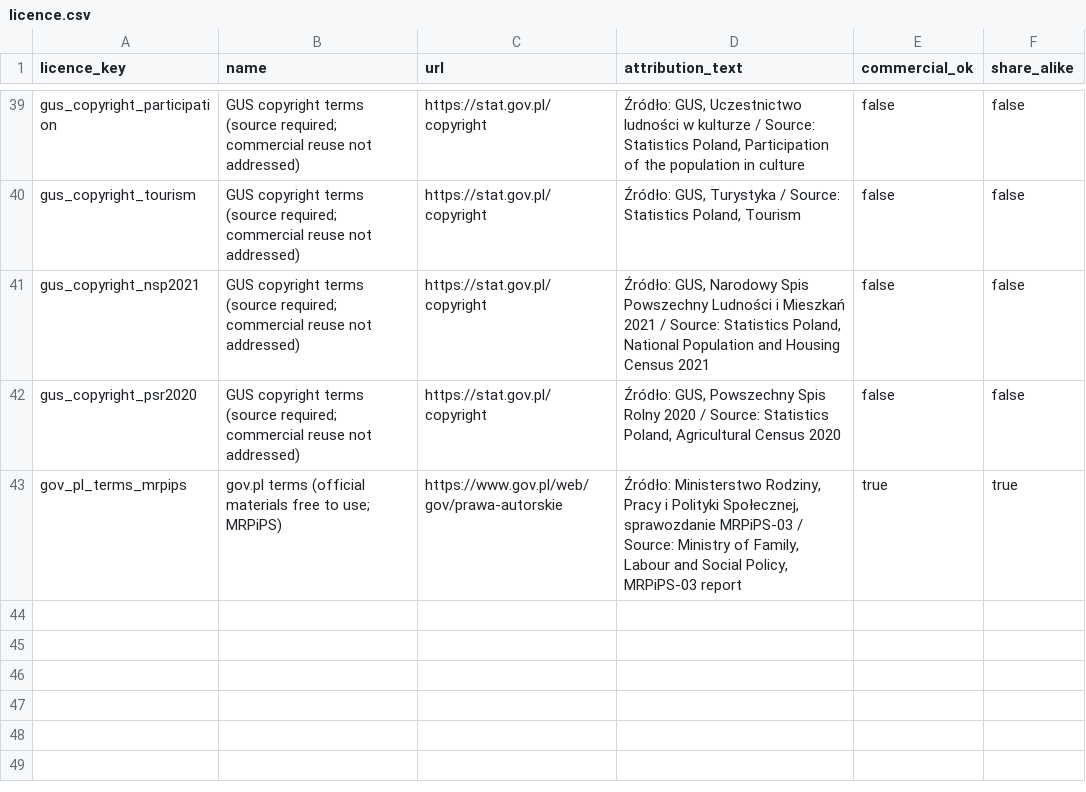
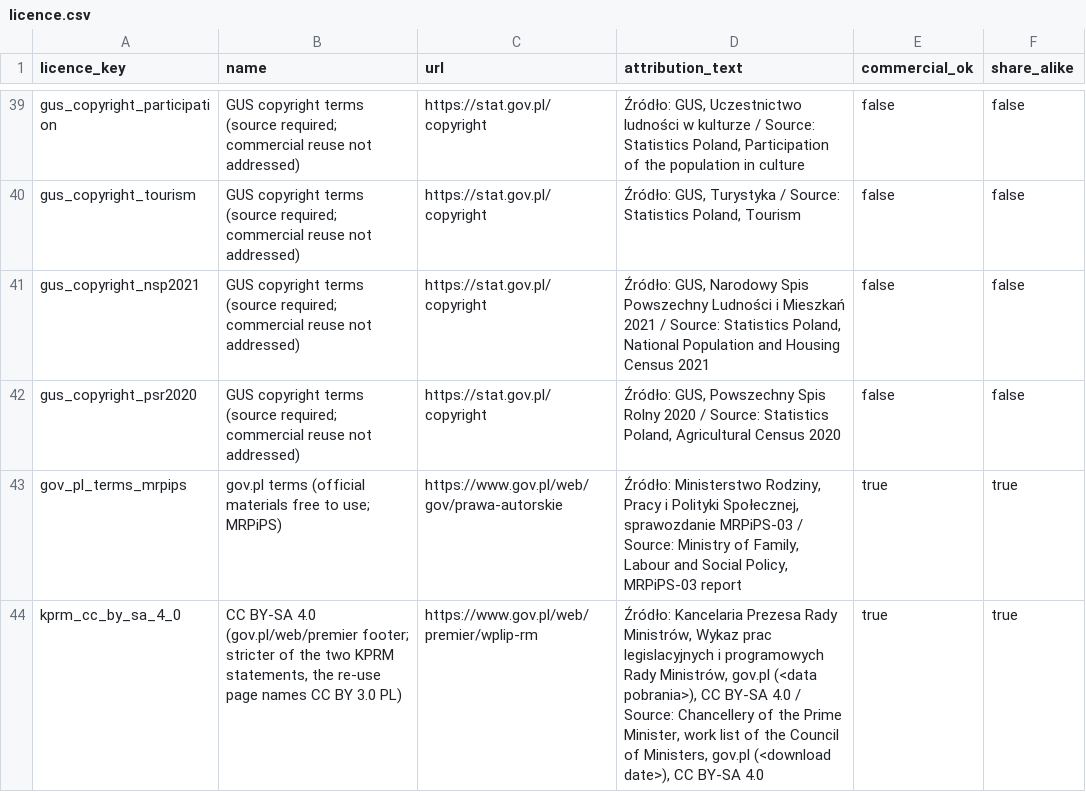
Before and after one commit to zohelo/zohelo-data, a CSV file: warehouse/seeds/licence.csv, drawn as a sheet; only a part is shown, gaps mark what is left out; the diff names each change by its address in the sheet, - before the commit and + after, or states it on an @@ line.

```diff
--- a/warehouse/seeds/licence.csv
+++ b/warehouse/seeds/licence.csv
+row 44: kprm_cc_by_sa_4_0 | CC BY-SA 4.0 (gov.pl/web/premier footer; stricter of the two KPRM statements, the re-use page names CC BY 3.0 PL) | https://www.gov.pl/web/premier/wplip-rm | Źródło: Kancelaria Prezesa Rady Ministrów, Wykaz prac legislacyjnych i programowych Rady Ministrów, gov.pl (<data pobrania>), CC BY-SA 4.0 / Source: Chancellery of the Prime Minister, work list of the Council of Ministers, gov.pl (<download date>), CC BY-SA 4.0 | true | true
```
Also changed, not shown: warehouse/seeds/source.csv, warehouse/seeds/unit.csv, 7 other files.
